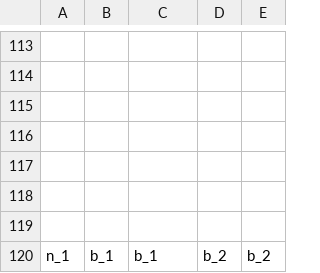
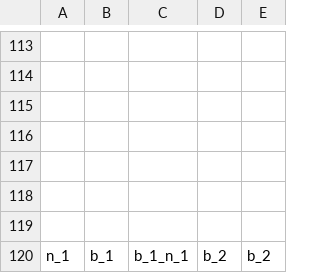
Before and after one commit to kuronekoieko/Fire-Run, a CSV file: Assets/0_MyAssets/Resources/Stages/ad000.csv, drawn as a sheet; only a part is shown, gaps mark what is left out; the diff names each change by its address in the sheet, - before the commit and + after, or states it on an @@ line.

```diff
--- a/Assets/0_MyAssets/Resources/Stages/ad000.csv
+++ b/Assets/0_MyAssets/Resources/Stages/ad000.csv
-C120: b_1
+C120: b_1_n_1
```
Also changed, not shown: 5 other files.
